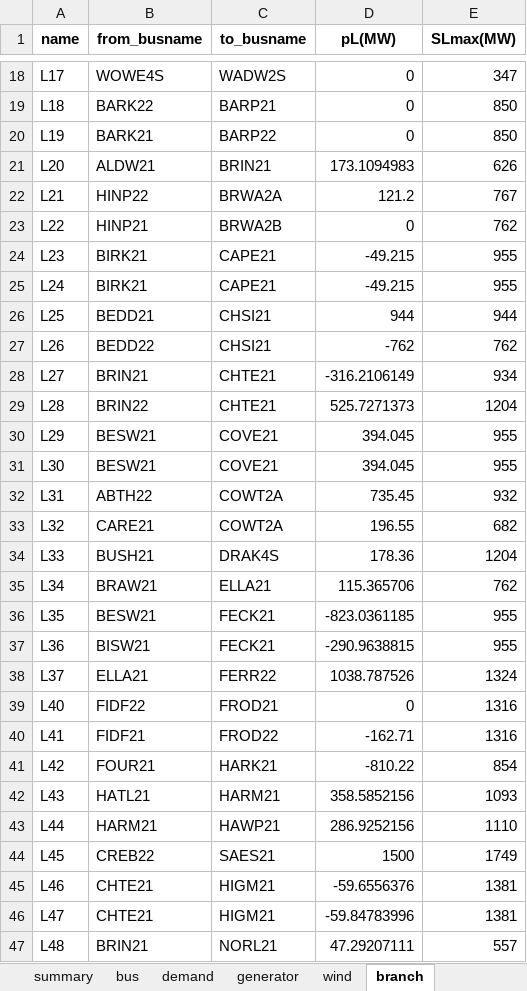
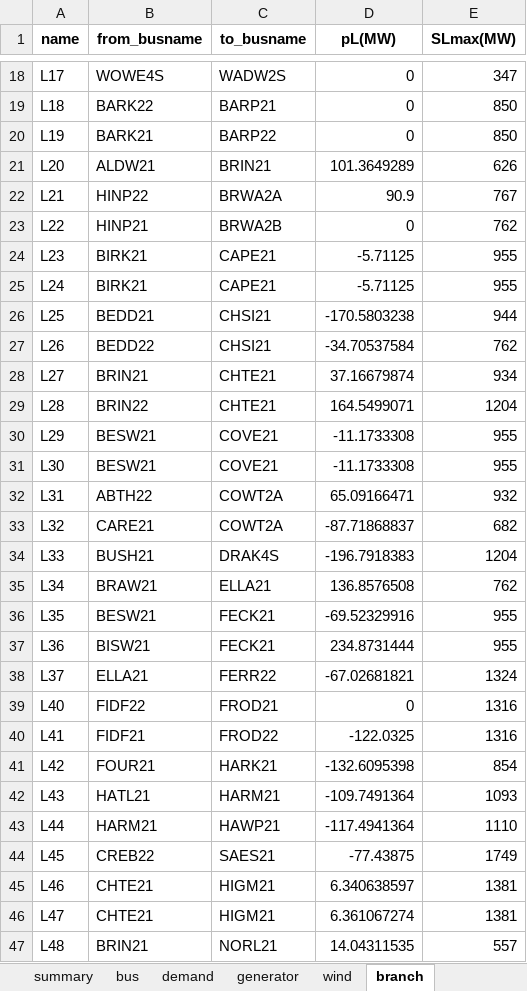
Before and after one commit to bukhsh/oats, an Excel workbook: results.xlsx, sheet branch, drawn as a sheet; only a part is shown, gaps mark what is left out; values as stored, in another font and other column widths than the file's, no borders; the diff covers the shown part only; the diff names each change by its address in the sheet, - before the commit and + after, or states it on an @@ line.

```diff
--- a/results.xlsx (sheet branch)
+++ b/results.xlsx (sheet branch)
-D21 (pL(MW)): 173.1094983
+D21 (pL(MW)): 101.3649289
-D22 (pL(MW)): 121.2
+D22 (pL(MW)): 90.9
-D24:D25 (pL(MW)): -49.215
+D24:D25 (pL(MW)): -5.71125
-D26 (pL(MW)): 944
+D26 (pL(MW)): -170.5803238
-D27 (pL(MW)): -762
+D27 (pL(MW)): -34.70537584
-D28 (pL(MW)): -316.2106149
+D28 (pL(MW)): 37.16679874
-D29 (pL(MW)): 525.7271373
+D29 (pL(MW)): 164.5499071
-D30:D31 (pL(MW)): 394.045
+D30:D31 (pL(MW)): -11.1733308
-D32 (pL(MW)): 735.45
+D32 (pL(MW)): 65.09166471
-D33 (pL(MW)): 196.55
+D33 (pL(MW)): -87.71868837
-D34 (pL(MW)): 178.36
+D34 (pL(MW)): -196.7918383
-D35 (pL(MW)): 115.365706
+D35 (pL(MW)): 136.8576508
-D36 (pL(MW)): -823.0361185
+D36 (pL(MW)): -69.52329916
-D37 (pL(MW)): -290.9638815
+D37 (pL(MW)): 234.8731444
-D38 (pL(MW)): 1038.787526
+D38 (pL(MW)): -67.02681821
-D40 (pL(MW)): -162.71
+D40 (pL(MW)): -122.0325
-D41 (pL(MW)): -810.22
+D41 (pL(MW)): -132.6095398
-D42 (pL(MW)): 358.5852156
+D42 (pL(MW)): -109.7491364
-D43 (pL(MW)): 286.9252156
+D43 (pL(MW)): -117.4941364
-D44 (pL(MW)): 1500
+D44 (pL(MW)): -77.43875
-D45 (pL(MW)): -59.6556376
+D45 (pL(MW)): 6.340638597
-D46 (pL(MW)): -59.84783996
+D46 (pL(MW)): 6.361067274
-D47 (pL(MW)): 47.29207111
+D47 (pL(MW)): 14.04311535
```
Also changed, not shown: 901 edited cells elsewhere in this sheet, sheet wind, sheet bus, sheet demand, sheet transformer, sheet generator, sheet summary, 7 other files.
